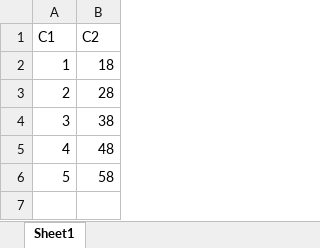
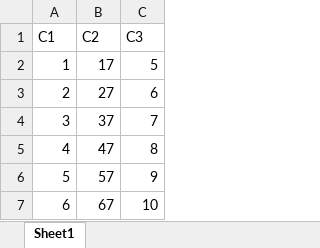
Before and after one commit to mmsami/excel_test_repo, an Excel workbook: Test20251606.xlsx, sheet Sheet1, drawn as a sheet; values as stored, in another font and other column widths than the file's, no borders; table styles not drawn; the diff names each change by its address in the sheet, - before the commit and + after, or states it on an @@ line.

Commit message:
v4

```diff
--- a/Test20251606.xlsx (sheet Sheet1)
+++ b/Test20251606.xlsx (sheet Sheet1)
+column C (C3), rows 2-6: 5 | 6 | 7 | 8 | 9
-B2 (C2): 18
+B2 (C2): 17
-B3 (C2): 28
+B3 (C2): 27
-B4 (C2): 38
+B4 (C2): 37
-B5 (C2): 48
+B5 (C2): 47
-B6 (C2): 58
+B6 (C2): 57
+row 7: 6 | 67 | 10
```
